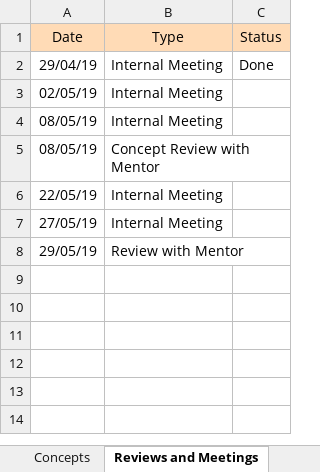
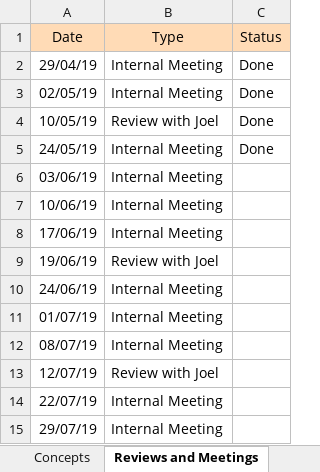
Before and after one commit to fahadfareed/Life_Sciences_Team_Project, an Excel workbook: Project_Plan.xlsx, sheet Reviews and Meetings, drawn as a sheet; values as stored, in another font and other column widths than the file's, no borders; conditional formats not drawn; removed rows and columns are numbered as before the commit, all else as after; the diff names each change by its address in the sheet, - before the commit and + after, or states it on an @@ line.

```diff
--- a/Project_Plan.xlsx (sheet Reviews and Meetings)
+++ b/Project_Plan.xlsx (sheet Reviews and Meetings)
-C3 (Status): (empty)
+C3 (Status): Done
+row 4: 10/05/19 | Review with Joel | Done
+row 5: 24/05/19 | Internal Meeting | Done
+row 6: 03/06/19 | Internal Meeting
+row 7: 10/06/19 | Internal Meeting
+row 8: 17/06/19 | Internal Meeting
+row 9: 19/06/19 | Review with Joel
+row 10: 24/06/19 | Internal Meeting
+row 11: 01/07/19 | Internal Meeting
-A12 (Date): 08/05/19
+A12 (Date): 08/07/19
-row 5: 08/05/19 | Concept Review with Mentor
+row 13: 12/07/19 | Review with Joel
-A14 (Date): 22/05/19
+A14 (Date): 22/07/19
-A15 (Date): 27/05/19
+A15 (Date): 29/07/19
-row 8: 29/05/19 | Review with Mentor
```
Also changed, not shown: sheet Plan, sheet OPL, hidden cells, charts or pictures.
